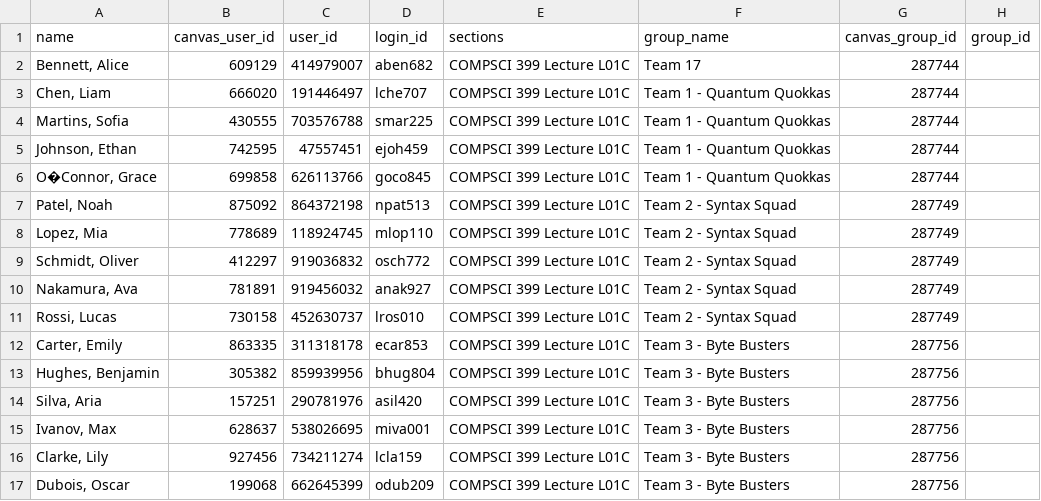
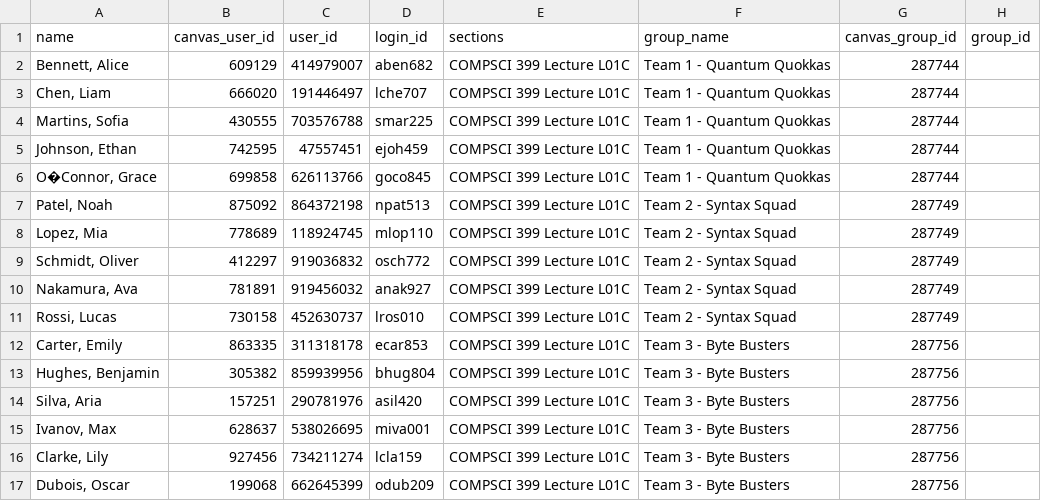
Before and after one commit to cookimonster123/capstone-project-s2-2025, a CSV file: server/seed/data/ProjectGroups.csv, drawn as a sheet.

```diff
--- a/server/seed/data/ProjectGroups.csv
+++ b/server/seed/data/ProjectGroups.csv
@@ -1,3 +1,3 @@
 name,canvas_user_id,user_id,login_id,sections,group_name,canvas_group_id,group_id
-"Bennett, Alice",609129,414979007,aben682,COMPSCI 399 Lecture L01C,Team 17,287744,
+"Bennett, Alice",609129,414979007,aben682,COMPSCI 399 Lecture L01C,Team 1 - Quantum Quokkas,287744,
 "Chen, Liam",666020,191446497,lche707,COMPSCI 399 Lecture L01C,Team 1 - Quantum Quokkas,287744,
```
Also changed, not shown: 8 other files.
